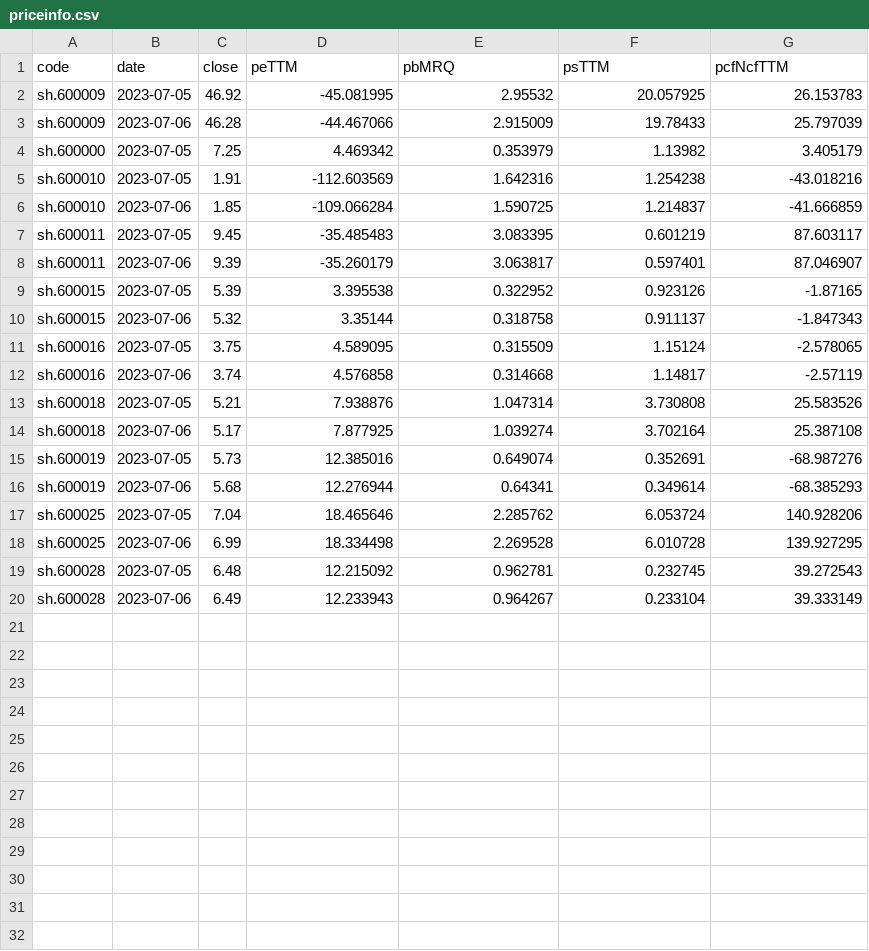
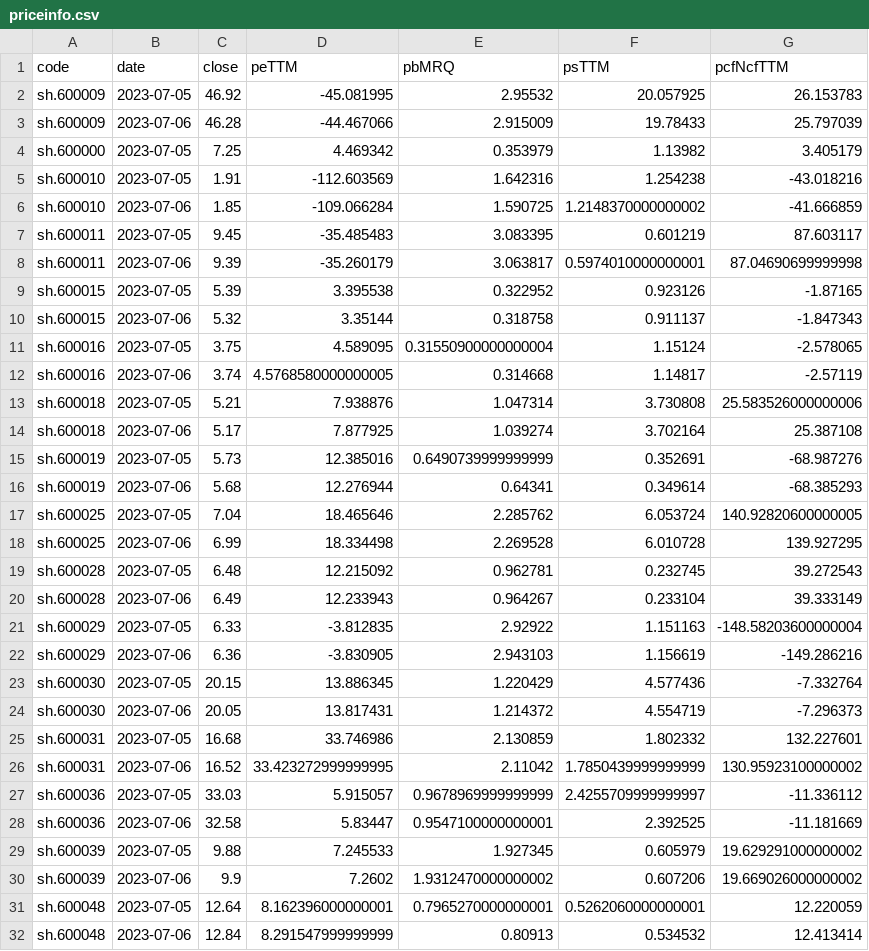
Before and after one commit to darkinglight/help, a CSV file: python/baostock/data/priceinfo.csv, drawn as a sheet; only a part is shown; the diff covers the shown part only.

```diff
--- a/python/baostock/data/priceinfo.csv
+++ b/python/baostock/data/priceinfo.csv
@@ -5,14 +5,14 @@ sh.600000,2023-07-05,7.25,4.469342,0.353979,1.13982,3.405179
 sh.600010,2023-07-05,1.91,-112.603569,1.642316,1.254238,-43.018216
-sh.600010,2023-07-06,1.85,-109.066284,1.590725,1.214837,-41.666859
+sh.600010,2023-07-06,1.85,-109.066284,1.590725,1.2148370000000002,-41.666859
 sh.600011,2023-07-05,9.45,-35.485483,3.083395,0.601219,87.603117
-sh.600011,2023-07-06,9.39,-35.260179,3.063817,0.597401,87.046907
+sh.600011,2023-07-06,9.39,-35.260179,3.063817,0.5974010000000001,87.04690699999998
 sh.600015,2023-07-05,5.39,3.395538,0.322952,0.923126,-1.87165
 sh.600015,2023-07-06,5.32,3.35144,0.318758,0.911137,-1.847343
-sh.600016,2023-07-05,3.75,4.589095,0.315509,1.15124,-2.578065
-sh.600016,2023-07-06,3.74,4.576858,0.314668,1.14817,-2.57119
-sh.600018,2023-07-05,5.21,7.938876,1.047314,3.730808,25.583526
+sh.600016,2023-07-05,3.75,4.589095,0.31550900000000004,1.15124,-2.578065
+sh.600016,2023-07-06,3.74,4.5768580000000005,0.314668,1.14817,-2.57119
+sh.600018,2023-07-05,5.21,7.938876,1.047314,3.730808,25.583526000000006
 sh.600018,2023-07-06,5.17,7.877925,1.039274,3.702164,25.387108
-sh.600019,2023-07-05,5.73,12.385016,0.649074,0.352691,-68.987276
+sh.600019,2023-07-05,5.73,12.385016,0.6490739999999999,0.352691,-68.987276
 sh.600019,2023-07-06,5.68,12.276944,0.64341,0.349614,-68.385293
-sh.600025,2023-07-05,7.04,18.465646,2.285762,6.053724,140.928206
+sh.600025,2023-07-05,7.04,18.465646,2.285762,6.053724,140.92820600000005
 sh.600025,2023-07-06,6.99,18.334498,2.269528,6.010728,139.927295
@@ -20 +20,13 @@ sh.600028,2023-07-05,6.48,12.215092,0.962781,0.232745,39.272543
 sh.600028,2023-07-06,6.49,12.233943,0.964267,0.233104,39.333149
+sh.600029,2023-07-05,6.33,-3.812835,2.92922,1.151163,-148.58203600000004
+sh.600029,2023-07-06,6.36,-3.830905,2.943103,1.156619,-149.286216
+sh.600030,2023-07-05,20.15,13.886345,1.220429,4.577436,-7.332764
+sh.600030,2023-07-06,20.05,13.817431,1.214372,4.554719,-7.296373
+sh.600031,2023-07-05,16.68,33.746986,2.130859,1.802332,132.227601
+sh.600031,2023-07-06,16.52,33.423272999999995,2.11042,1.7850439999999999,130.95923100000002
+sh.600036,2023-07-05,33.03,5.915057,0.9678969999999999,2.4255709999999997,-11.336112
+sh.600036,2023-07-06,32.58,5.83447,0.9547100000000001,2.392525,-11.181669
+sh.600039,2023-07-05,9.88,7.245533,1.927345,0.605979,19.629291000000002
+sh.600039,2023-07-06,9.9,7.2602,1.9312470000000002,0.607206,19.669026000000002
+sh.600048,2023-07-05,12.64,8.162396000000001,0.7965270000000001,0.5262060000000001,12.220059
+sh.600048,2023-07-06,12.84,8.291547999999999,0.80913,0.534532,12.413414
```
Also changed, not shown: 14 added rows elsewhere in this file, python/baostock/data/baseinfo.csv, python/baostock/dump.csv, 5 other files.
